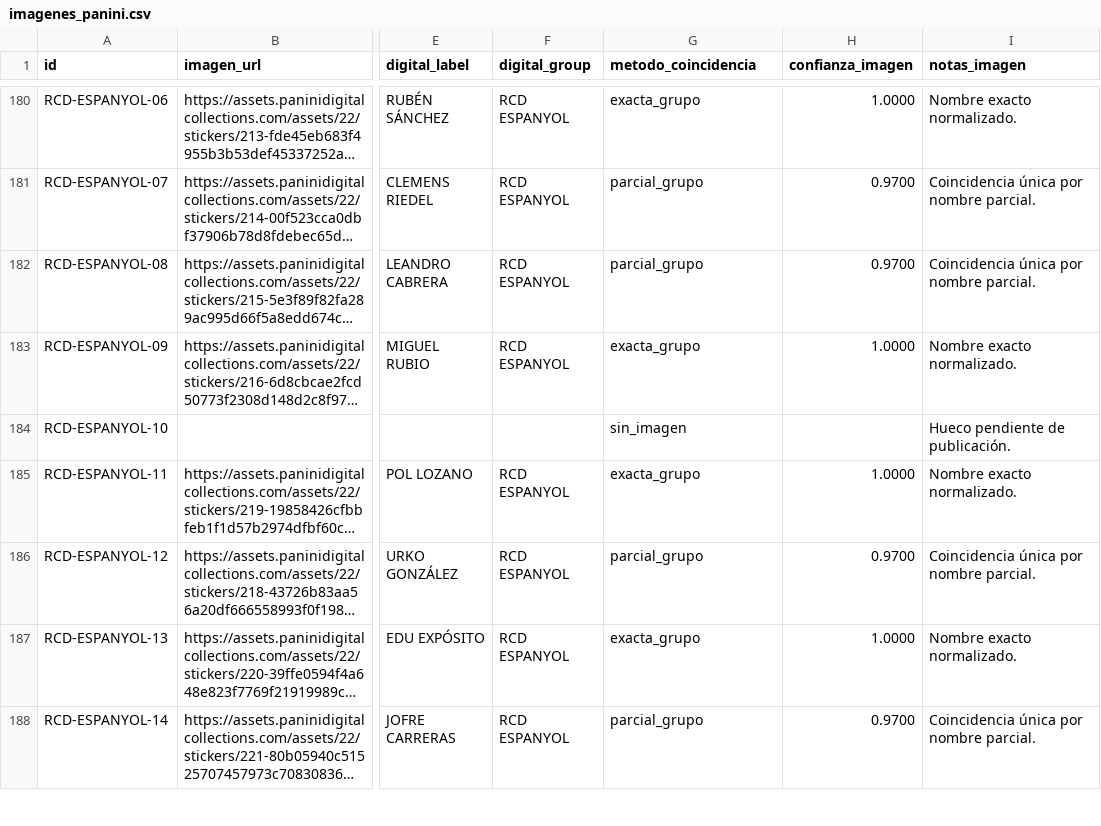
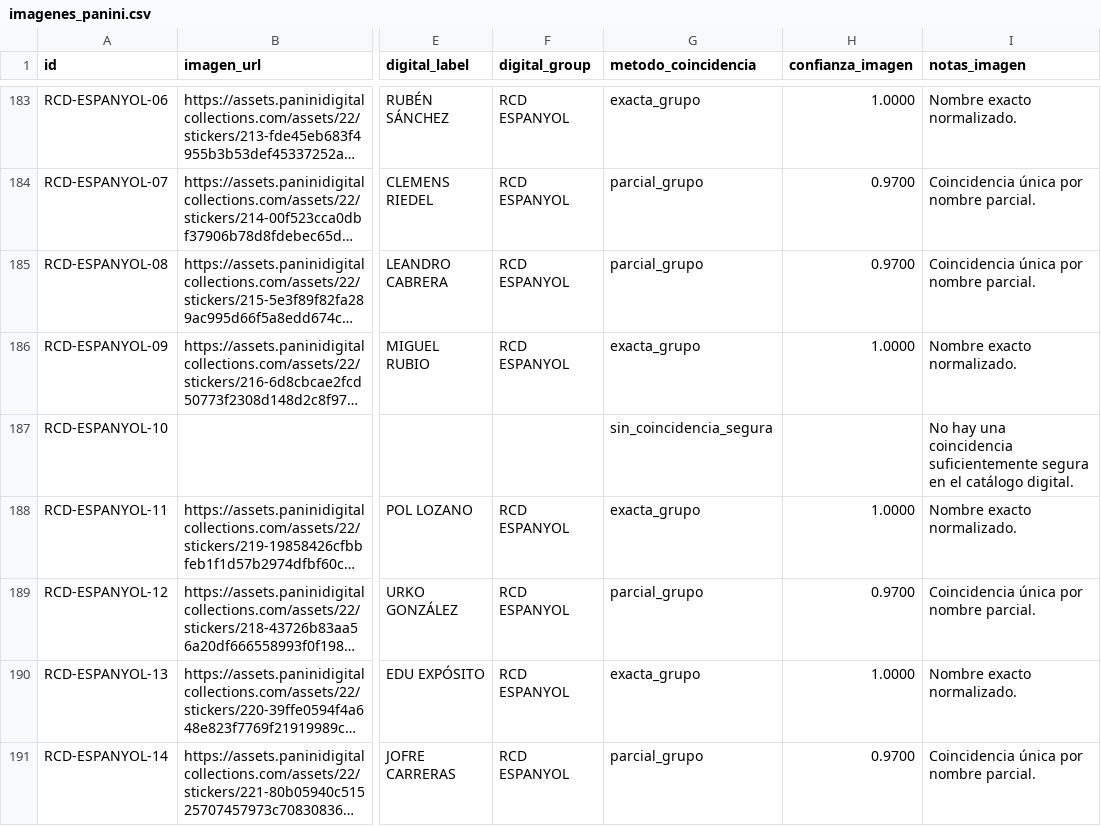
Before and after one commit to jpamies/laliga-stickers-tracker, a CSV file: imagenes_panini.csv, drawn as a sheet; only a part is shown, gaps mark what is left out; long unchanged cells end in …; addresses are those after the commit; the diff covers the shown part only; the diff names each change by its address in the sheet, - before the commit and + after, or states it on an @@ line.

```diff
--- a/imagenes_panini.csv
+++ b/imagenes_panini.csv
-G187 (metodo_coincidencia): sin_imagen
+G187 (metodo_coincidencia): sin_coincidencia_segura
-I187 (notas_imagen): Hueco pendiente de publicación.
+I187 (notas_imagen): No hay una coincidencia suficientemente segura en el catálogo digital.
```
Also changed, not shown: 30 added rows and 38 edited cells elsewhere in this file, coleccion_panini.csv, 27 other files.
